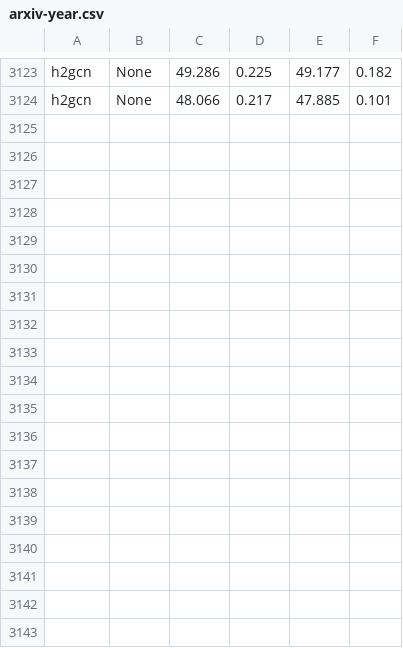
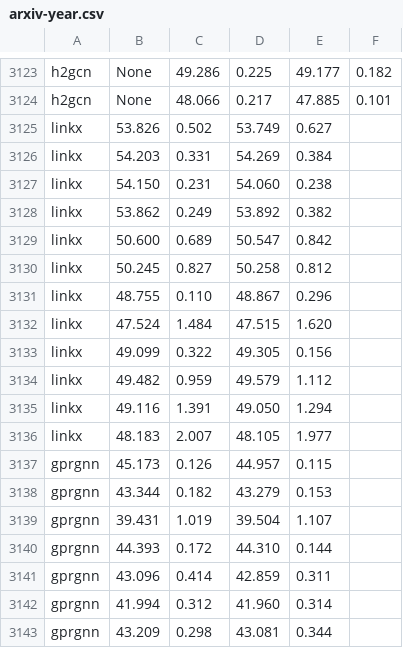
Before and after one commit to RecklessRonan/GNN-experiments, a CSV file: Non-Homophily-Large-Scale/results/arxiv-year.csv, drawn as a sheet; only a part is shown, gaps mark what is left out.

```diff
--- a/Non-Homophily-Large-Scale/results/arxiv-year.csv
+++ b/Non-Homophily-Large-Scale/results/arxiv-year.csv
@@ -3124 +3124,20 @@ h2gcn,None,49.286, 0.225,49.177, 0.182
 h2gcn,None,48.066, 0.217,47.885, 0.101
+linkx,53.826, 0.502,53.749, 0.627
+linkx,54.203, 0.331,54.269, 0.384
+linkx,54.150, 0.231,54.060, 0.238
+linkx,53.862, 0.249,53.892, 0.382
+linkx,50.600, 0.689,50.547, 0.842
+linkx,50.245, 0.827,50.258, 0.812
+linkx,48.755, 0.110,48.867, 0.296
+linkx,47.524, 1.484,47.515, 1.620
+linkx,49.099, 0.322,49.305, 0.156
+linkx,49.482, 0.959,49.579, 1.112
+linkx,49.116, 1.391,49.050, 1.294
+linkx,48.183, 2.007,48.105, 1.977
+gprgnn,45.173, 0.126,44.957, 0.115
+gprgnn,43.344, 0.182,43.279, 0.153
+gprgnn,39.431, 1.019,39.504, 1.107
+gprgnn,44.393, 0.172,44.310, 0.144
+gprgnn,43.096, 0.414,42.859, 0.311
+gprgnn,41.994, 0.312,41.960, 0.314
+gprgnn,43.209, 0.298,43.081, 0.344
```
Also changed, not shown: Non-Homophily-Large-Scale/results/fb100.csv, Non-Homophily-Large-Scale/results/genius.csv, 11 other files.
